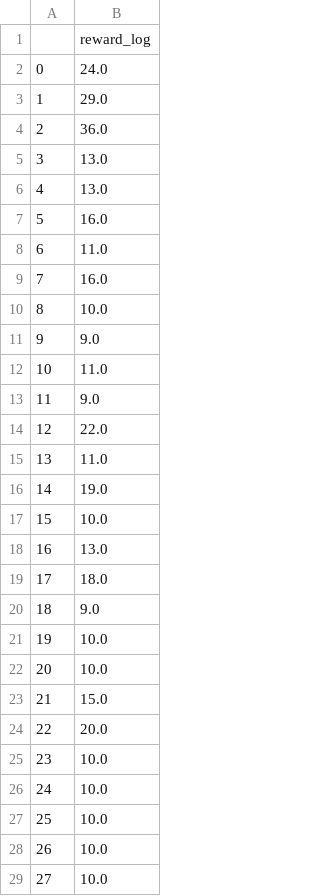
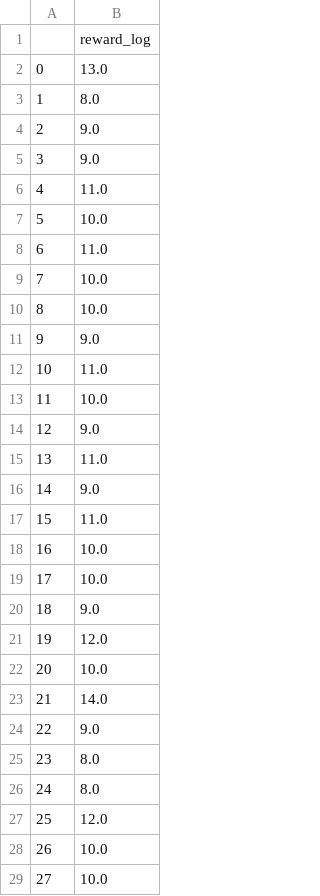
Before and after one commit to yuyaya-foifoi/RL-scratch, a CSV file: logs/DQN/lr_0.001__sync_10__gamma_0.98__batch_64__bfsize_10000__eps_0.1/log.csv, drawn as a sheet; only a part is shown; the diff covers the shown part only.

```diff
--- a/logs/DQN/lr_0.001__sync_10__gamma_0.98__batch_64__bfsize_10000__eps_0.1/log.csv
+++ b/logs/DQN/lr_0.001__sync_10__gamma_0.98__batch_64__bfsize_10000__eps_0.1/log.csv
@@ -1,10 +1,10 @@
 ,reward_log
-0,24.0
-1,29.0
-2,36.0
-3,13.0
-4,13.0
-5,16.0
+0,13.0
+1,8.0
+2,9.0
+3,9.0
+4,11.0
+5,10.0
 6,11.0
-7,16.0
+7,10.0
 8,10.0
@@ -12,17 +12,17 @@
 10,11.0
-11,9.0
-12,22.0
+11,10.0
+12,9.0
 13,11.0
-14,19.0
-15,10.0
-16,13.0
-17,18.0
+14,9.0
+15,11.0
+16,10.0
+17,10.0
 18,9.0
-19,10.0
+19,12.0
 20,10.0
-21,15.0
-22,20.0
-23,10.0
-24,10.0
-25,10.0
+21,14.0
+22,9.0
+23,8.0
+24,8.0
+25,12.0
 26,10.0
```
Also changed, not shown: 66 edited cells elsewhere in this file, logs/REINFORCE/lr_0.001__gamma_0.98/log.csv, 13 other files.
